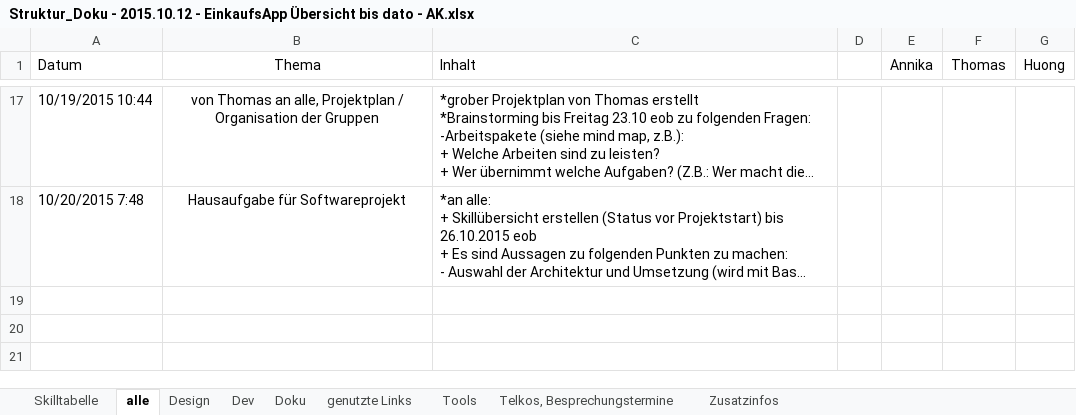
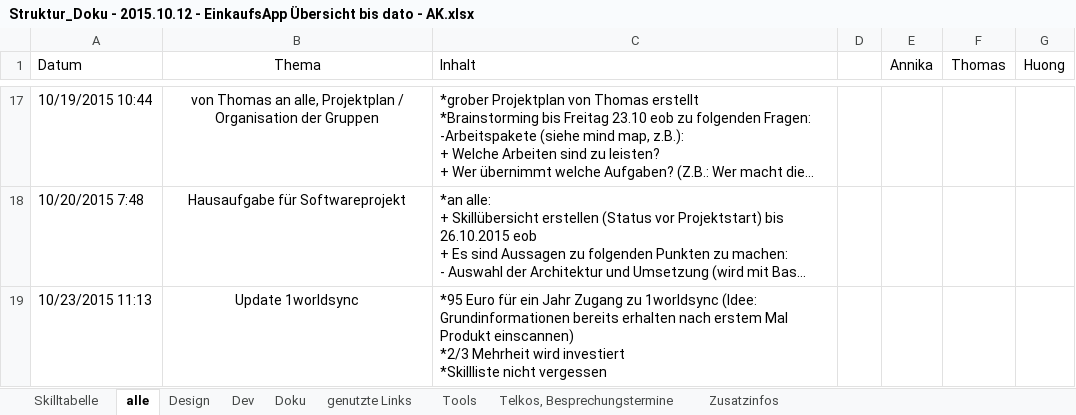
Before and after one commit to NoctivagusObitus/EinkaufsApp-Doku, an Excel workbook: Meetings/Doku/Struktur_Doku - 2015.10.12 - EinkaufsApp Übersicht bis dato - AK.xlsx, sheet alle, drawn as a sheet; only a part is shown, gaps mark what is left out; long unchanged cells end in …; values as stored, in another font and other column widths than the file's, no borders; ↵ is a line break in a cell; the diff names each change by its address in the sheet, - before the commit and + after, or states it on an @@ line.

```diff
--- a/Meetings/Doku/Struktur_Doku - 2015.10.12 - EinkaufsApp Übersicht bis dato - AK.xlsx (sheet alle)
+++ b/Meetings/Doku/Struktur_Doku - 2015.10.12 - EinkaufsApp Übersicht bis dato - AK.xlsx (sheet alle)
+row 19: 10/23/2015 11:13 | Update 1worldsync | *95 Euro für ein Jahr Zugang zu 1worldsync (Idee: Grundinformationen bereits erhalten nach erstem Mal Produkt einscannen) ↵ *2/3 Mehrheit wird investiert ↵ *Skillliste nicht vergessen
```
Also changed, not shown: sheet Telkos, Besprechungstermine, sheet Design, sheet Zusatzinfos.
